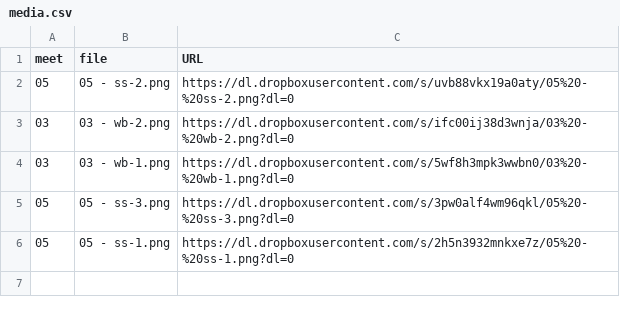
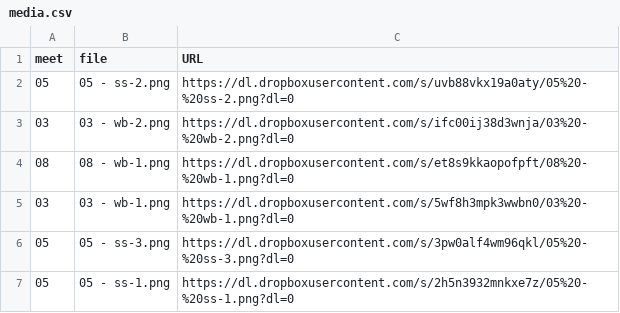
Before and after one commit to dhhepting/dhhepting.github.io, a CSV file: _data/teaching/CS-280/202110/media.csv, drawn as a sheet; the diff names each change by its address in the sheet, - before the commit and + after, or states it on an @@ line.

```diff
--- a/_data/teaching/CS-280/202110/media.csv
+++ b/_data/teaching/CS-280/202110/media.csv
+row 4: 08 | 08 - wb-1.png | https://dl.dropboxusercontent.com/s/et8s9kkaopofpft/08%20-%20wb-1.png?dl=0
```
Also changed, not shown: _data/teaching/CS-205/202110/assignments.csv, _data/teaching/CS-205/202110/media.csv, 11 other files.
